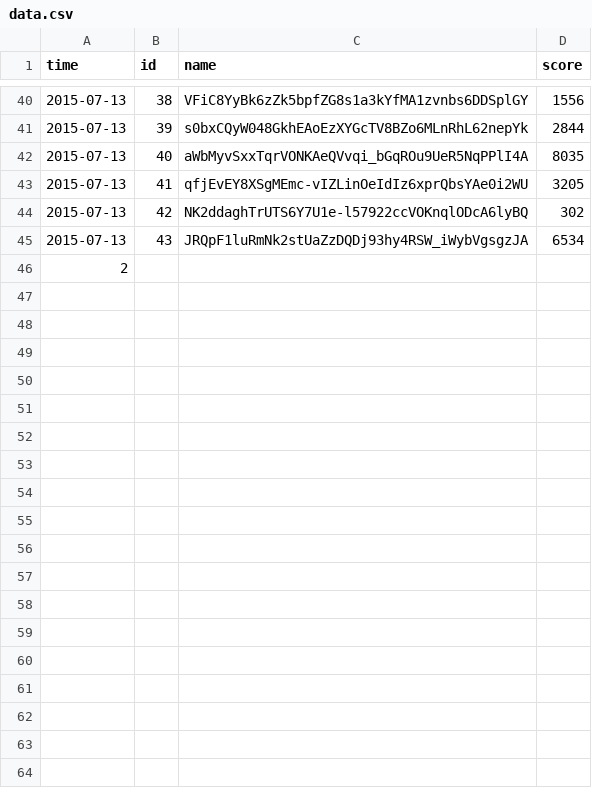
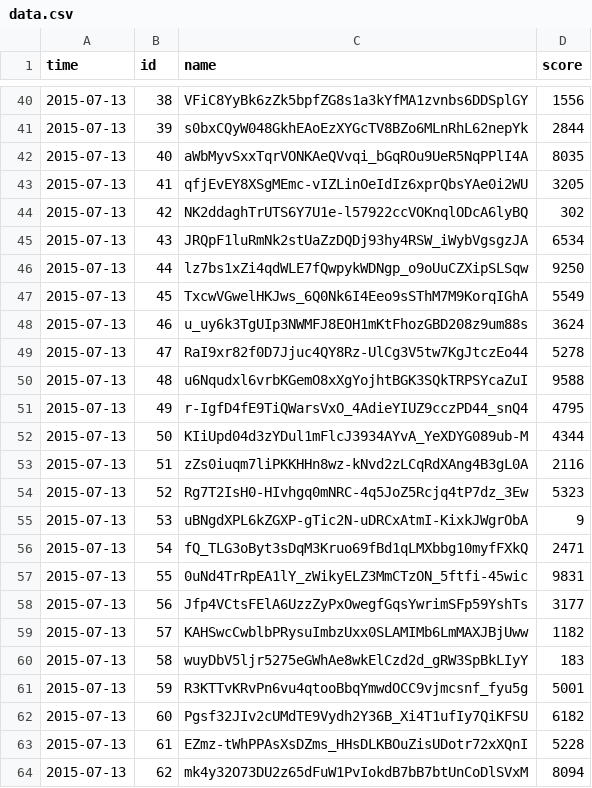
Before and after one commit to qubilyan/ML-Handbook-2nd-Edition, a CSV file: data/ch03/embulkdata/csv_to_json/data.csv, drawn as a sheet; only a part is shown, gaps mark what is left out; removed rows and columns are numbered as before the commit, all else as after; the diff covers the shown part only; the diff names each change by its address in the sheet, - before the commit and + after, or states it on an @@ line.

Commit message:
better output

```diff
--- a/data/ch03/embulkdata/csv_to_json/data.csv
+++ b/data/ch03/embulkdata/csv_to_json/data.csv
-row 46: 2
+row 46: 2015-07-13 | 44 | lz7bs1xZi4qdWLE7fQwpykWDNgp_o9oUuCZXipSLSqw | 9250
+row 47: 2015-07-13 | 45 | TxcwVGwelHKJws_6Q0Nk6I4Eeo9sSThM7M9KorqIGhA | 5549
+row 48: 2015-07-13 | 46 | u_uy6k3TgUIp3NWMFJ8EOH1mKtFhozGBD208z9um88s | 3624
+row 49: 2015-07-13 | 47 | RaI9xr82f0D7Jjuc4QY8Rz-UlCg3V5tw7KgJtczEo44 | 5278
+row 50: 2015-07-13 | 48 | u6Nqudxl6vrbKGemO8xXgYojhtBGK3SQkTRPSYcaZuI | 9588
+row 51: 2015-07-13 | 49 | r-IgfD4fE9TiQWarsVxO_4AdieYIUZ9cczPD44_snQ4 | 4795
+row 52: 2015-07-13 | 50 | KIiUpd04d3zYDul1mFlcJ3934AYvA_YeXDYG089ub-M | 4344
+row 53: 2015-07-13 | 51 | zZs0iuqm7liPKKHHn8wz-kNvd2zLCqRdXAng4B3gL0A | 2116
+row 54: 2015-07-13 | 52 | Rg7T2IsH0-HIvhgq0mNRC-4q5JoZ5Rcjq4tP7dz_3Ew | 5323
+row 55: 2015-07-13 | 53 | uBNgdXPL6kZGXP-gTic2N-uDRCxAtmI-KixkJWgrObA | 9
+row 56: 2015-07-13 | 54 | fQ_TLG3oByt3sDqM3Kruo69fBd1qLMXbbg10myfFXkQ | 2471
+row 57: 2015-07-13 | 55 | 0uNd4TrRpEA1lY_zWikyELZ3MmCTzON_5ftfi-45wic | 9831
+row 58: 2015-07-13 | 56 | Jfp4VCtsFElA6UzzZyPxOwegfGqsYwrimSFp59YshTs | 3177
+row 59: 2015-07-13 | 57 | KAHSwcCwblbPRysuImbzUxx0SLAMIMb6LmMAXJBjUww | 1182
+row 60: 2015-07-13 | 58 | wuyDbV5ljr5275eGWhAe8wkElCzd2d_gRW3SpBkLIyY | 183
+row 61: 2015-07-13 | 59 | R3KTTvKRvPn6vu4qtooBbqYmwdOCC9vjmcsnf_fyu5g | 5001
+row 62: 2015-07-13 | 60 | Pgsf32JIv2cUMdTE9Vydh2Y36B_Xi4T1ufIy7QiKFSU | 6182
+row 63: 2015-07-13 | 61 | EZmz-tWhPPAsXsDZms_HHsDLKBOuZisUDotr72xXQnI | 5228
+row 64: 2015-07-13 | 62 | mk4y32O73DU2z65dFuW1PvIokdB7bB7btUnCoDlSVxM | 8094
```
Also changed, not shown: 28 added rows elsewhere in this file.
